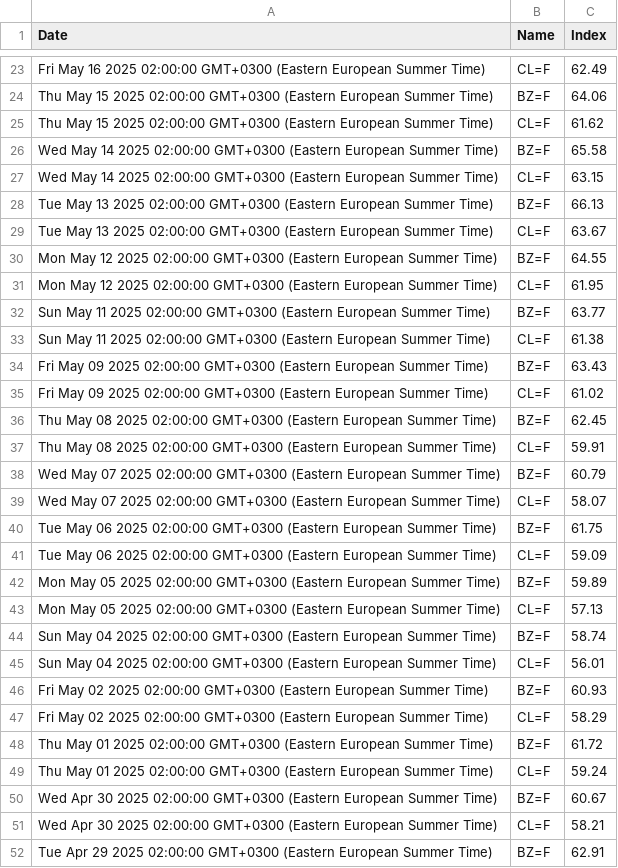
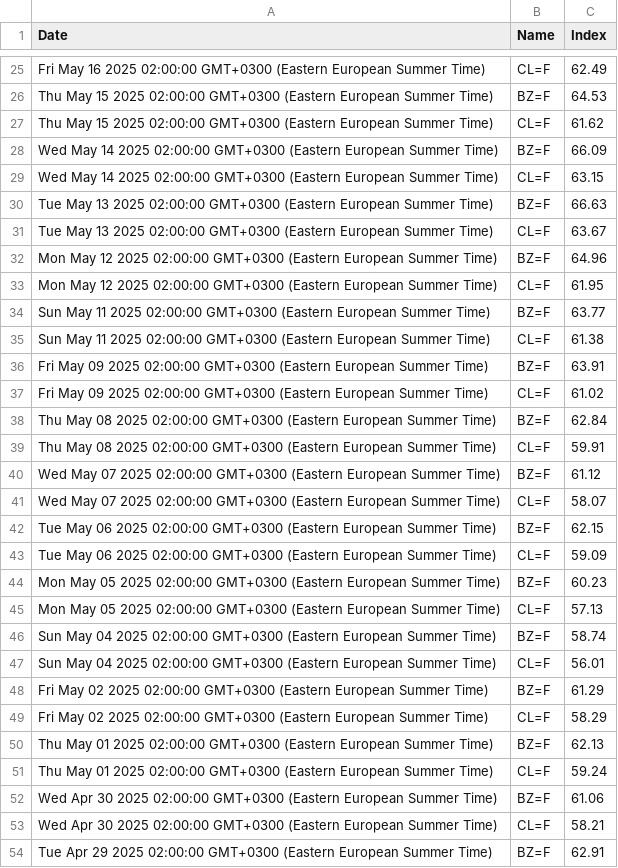
Before and after one commit to denesdata/roem, a CSV file: roem 2.0/Financial Markets/Brent & WTI.csv, drawn as a sheet; only a part is shown, gaps mark what is left out; addresses are those after the commit; the diff covers the shown part only; the diff names each change by its address in the sheet, - before the commit and + after, or states it on an @@ line.

Commit message:
Update roem 2.0/Financial Markets/Brent & WTI.csv

```diff
--- a/roem 2.0/Financial Markets/Brent & WTI.csv
+++ b/roem 2.0/Financial Markets/Brent & WTI.csv
-C26 (Index): 64.06
+C26 (Index): 64.53
-C28 (Index): 65.58
+C28 (Index): 66.09
-C30 (Index): 66.13
+C30 (Index): 66.63
-C32 (Index): 64.55
+C32 (Index): 64.96
-C36 (Index): 63.43
+C36 (Index): 63.91
-C38 (Index): 62.45
+C38 (Index): 62.84
-C40 (Index): 60.79
+C40 (Index): 61.12
-C42 (Index): 61.75
+C42 (Index): 62.15
-C44 (Index): 59.89
+C44 (Index): 60.23
-C48 (Index): 60.93
+C48 (Index): 61.29
-C50 (Index): 61.72
+C50 (Index): 62.13
-C52 (Index): 60.67
+C52 (Index): 61.06
```
Also changed, not shown: 2 added rows, 2 removed rows and 9 edited cells elsewhere in this file.
